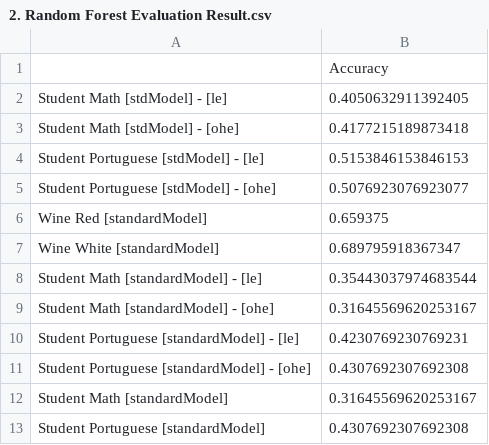
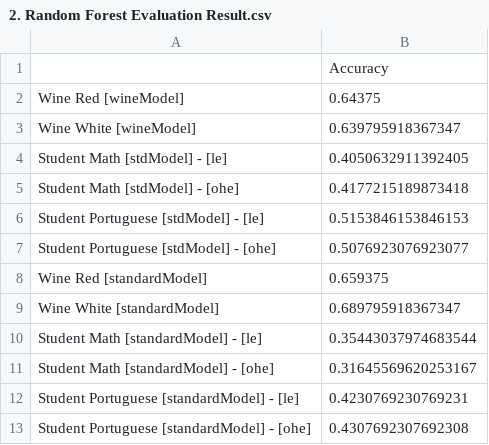
Before and after one commit to cheahpc/CML3014N-Machine-Learning-Assignment-2-Machine-Learning-Classifiers, a CSV file: output/2. Random Forest Evaluation Result.csv, drawn as a sheet.

Commit message:
Random forest correction

```diff
--- a/output/2. Random Forest Evaluation Result.csv
+++ b/output/2. Random Forest Evaluation Result.csv
@@ -1,2 +1,4 @@
 ,Accuracy
+Wine Red [wineModel],0.64375
+Wine White [wineModel],0.639795918367347
 Student Math [stdModel] - [le],0.4050632911392405
@@ -11,3 +13 @@ Student Portuguese [standardModel] - [le],0.4230769230769231
 Student Portuguese [standardModel] - [ohe],0.4307692307692308
-Student Math [standardModel],0.31645569620253167
-Student Portuguese [standardModel],0.4307692307692308
```
Also changed, not shown: 1 other file.
